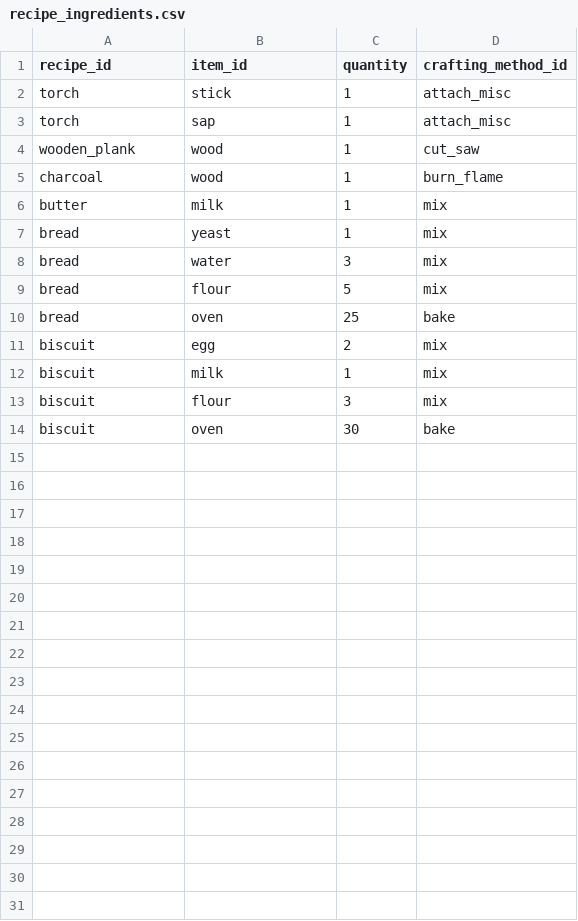
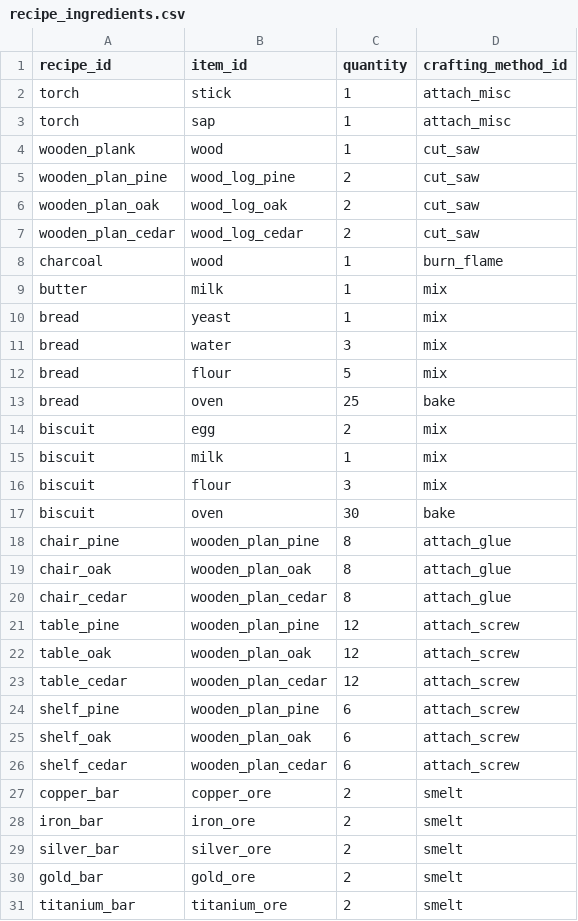
Before and after one commit to acutesoftware/worldbuild, a CSV file: worldbuild/data/recipe_ingredients.csv, drawn as a sheet; the diff names each change by its address in the sheet, - before the commit and + after, or states it on an @@ line.

```diff
--- a/worldbuild/data/recipe_ingredients.csv
+++ b/worldbuild/data/recipe_ingredients.csv
+row 5: wooden_plan_pine | wood_log_pine | 2 | cut_saw
+row 6: wooden_plan_oak | wood_log_oak | 2 | cut_saw
+row 7: wooden_plan_cedar | wood_log_cedar | 2 | cut_saw
+row 18: chair_pine | wooden_plan_pine | 8 | attach_glue
+row 19: chair_oak | wooden_plan_oak | 8 | attach_glue
+row 20: chair_cedar | wooden_plan_cedar | 8 | attach_glue
+row 21: table_pine | wooden_plan_pine | 12 | attach_screw
+row 22: table_oak | wooden_plan_oak | 12 | attach_screw
+row 23: table_cedar | wooden_plan_cedar | 12 | attach_screw
+row 24: shelf_pine | wooden_plan_pine | 6 | attach_screw
+row 25: shelf_oak | wooden_plan_oak | 6 | attach_screw
+row 26: shelf_cedar | wooden_plan_cedar | 6 | attach_screw
+row 27: copper_bar | copper_ore | 2 | smelt
+row 28: iron_bar | iron_ore | 2 | smelt
+row 29: silver_bar | silver_ore | 2 | smelt
+row 30: gold_bar | gold_ore | 2 | smelt
+row 31: titanium_bar | titanium_ore | 2 | smelt
```
Also changed, not shown: worldbuild/data/items.csv, 1 other file.
